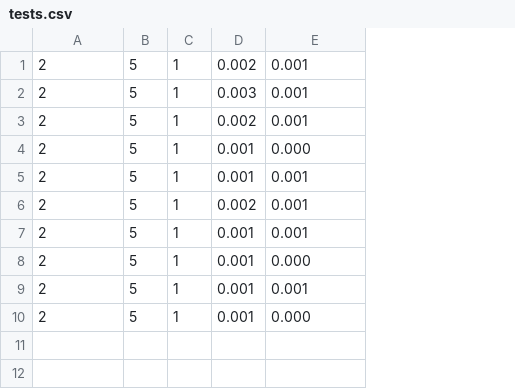
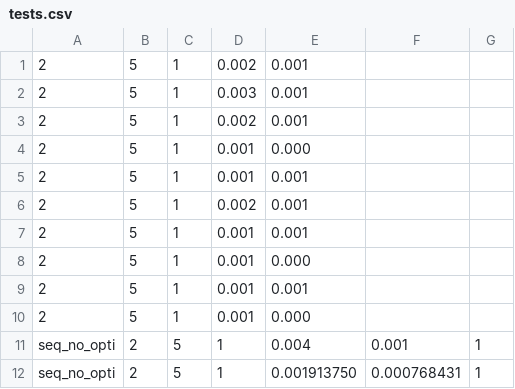
Before and after one commit to Montware/sequential-vs-openmp, a CSV file: seq_no_opti/tests.csv, drawn as a sheet; the diff names each change by its address in the sheet, - before the commit and + after, or states it on an @@ line.

```diff
--- a/seq_no_opti/tests.csv
+++ b/seq_no_opti/tests.csv
+column F, empty
+column G, empty
+row 11: seq_no_opti | 2 | 5 | 1 | 0.004 | 0.001 | 1
+row 12: seq_no_opti | 2 | 5 | 1 | 0.001913750 | 0.000768431 | 1
```
Also changed, not shown: par/tests.csv, seq/tests.csv, 11 other files.
